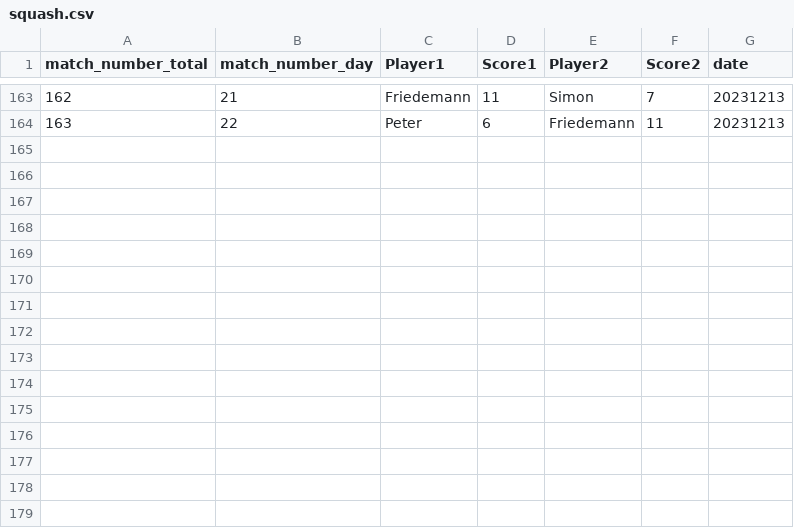
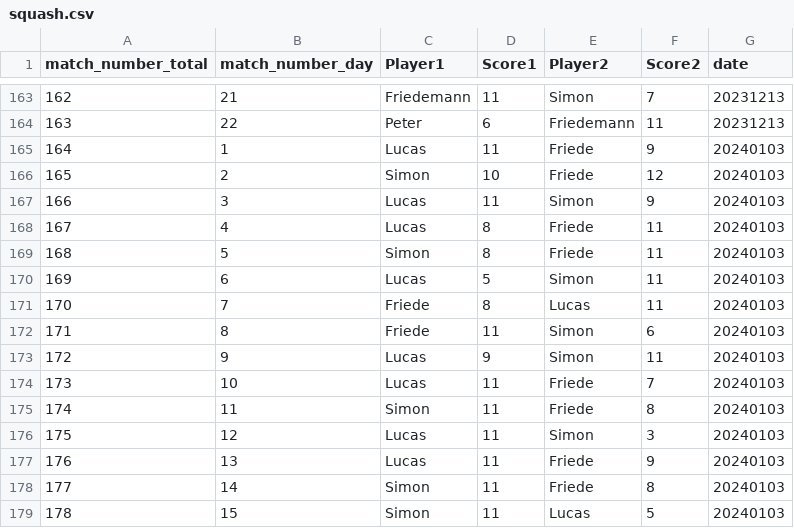
Before and after one commit to luchaf/squashextreme, a CSV file: match_results/squash.csv, drawn as a sheet; only a part is shown, gaps mark what is left out.

```diff
--- a/match_results/squash.csv
+++ b/match_results/squash.csv
@@ -164 +164,16 @@ match_number_total,match_number_day,Player1,Score1,Player2,Score2,date
 163,22,Peter,6,Friedemann,11,20231213
+164,1,Lucas,11,Friede,9,20240103
+165,2,Simon,10,Friede,12,20240103
+166,3,Lucas,11,Simon,9,20240103
+167,4,Lucas,8,Friede,11,20240103
+168,5,Simon,8,Friede,11,20240103
+169,6,Lucas,5,Simon,11,20240103
+170,7,Friede,8,Lucas,11,20240103
+171,8,Friede,11,Simon,6,20240103
+172,9,Lucas,9,Simon,11,20240103
+173,10,Lucas,11,Friede,7,20240103
+174,11,Simon,11,Friede,8,20240103
+175,12,Lucas,11,Simon,3,20240103
+176,13,Lucas,11,Friede,9,20240103
+177,14,Simon,11,Friede,8,20240103
+178,15,Simon,11,Lucas,5,20240103
```
Also changed, not shown: 6 other files.
